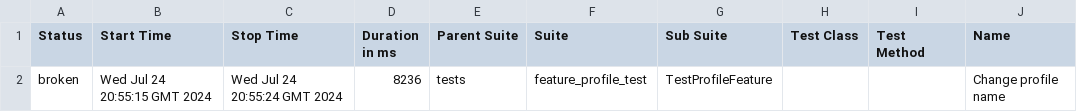
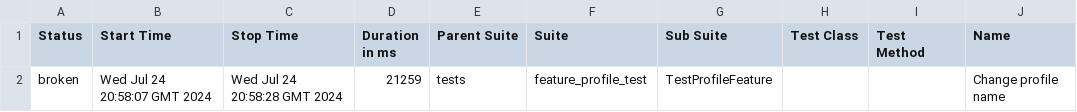
Before and after one commit to woofiwaffle/Test-Automation, a CSV file: data/suites.csv, drawn as a sheet; only a part is shown; the diff names each change by its address in the sheet, - before the commit and + after, or states it on an @@ line.

Commit message:
Deploying to gh-pages from @ woofiwaffle/Test-Automation@74338e8277472b14b24492bcd276a95947dbbd69 🚀

```diff
--- a/data/suites.csv
+++ b/data/suites.csv
-B2 (Start Time): Wed Jul 24 20:55:15 GMT 2024
+B2 (Start Time): Wed Jul 24 20:58:07 GMT 2024
-C2 (Stop Time): Wed Jul 24 20:55:24 GMT 2024
+C2 (Stop Time): Wed Jul 24 20:58:28 GMT 2024
-D2 (Duration in ms): 8236
+D2 (Duration in ms): 21259
```
Also changed, not shown: 16 other files.
